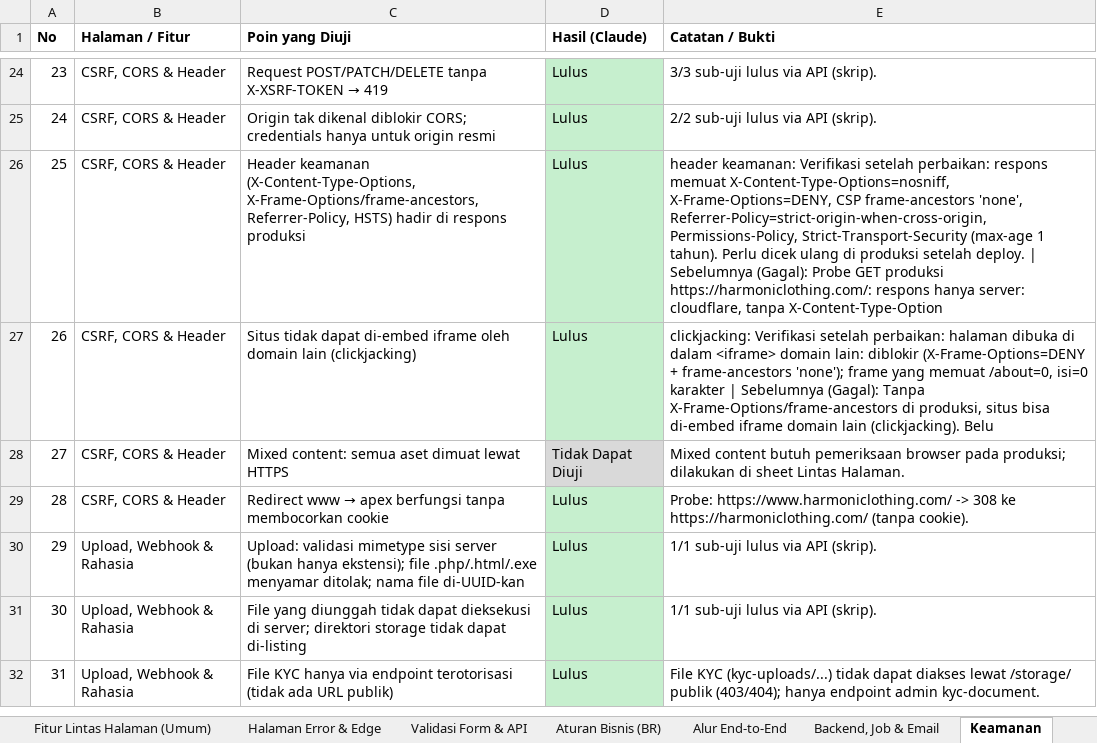
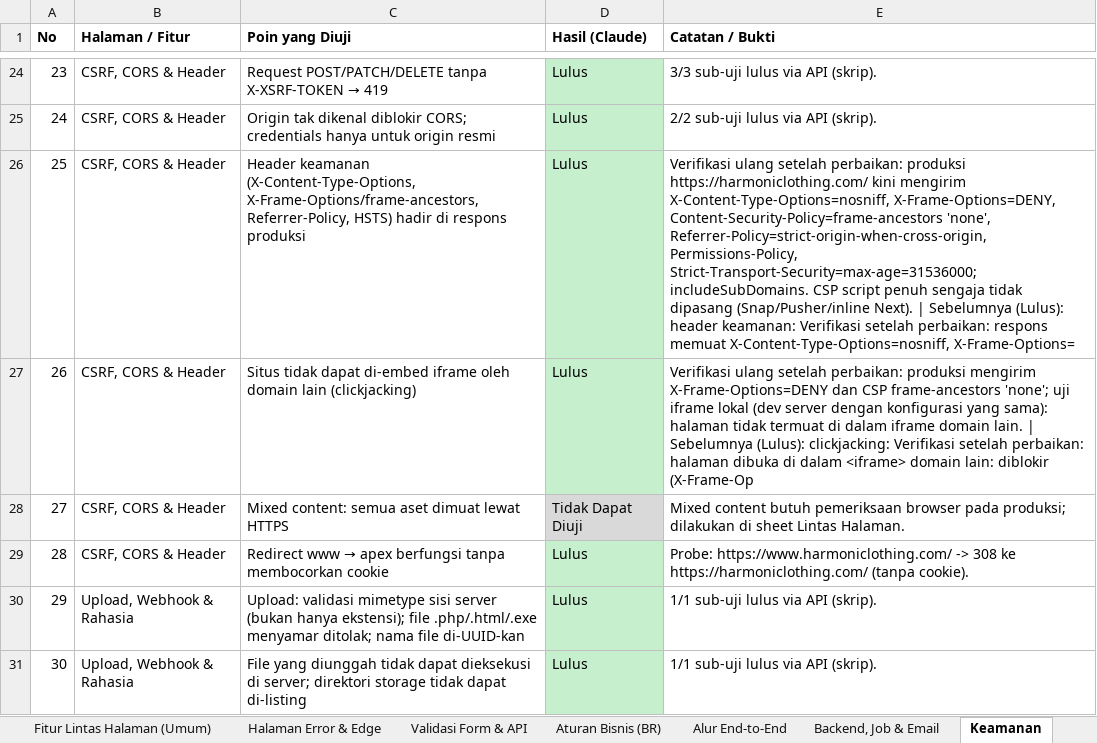
Before and after one commit to djvahd/harmoniclothing, an Excel workbook: Required Document/QC_Claude_Hasil.xlsx, sheet Keamanan, drawn as a sheet; only a part is shown, gaps mark what is left out; the shorter side is filled out with more unchanged rows; values as stored, in another font and other column widths than the file's, no borders; the diff names each change by its address in the sheet, - before the commit and + after, or states it on an @@ line.

Commit message:
docs(qa): record production header verification

```diff
--- a/Required Document/QC_Claude_Hasil.xlsx (sheet Keamanan)
+++ b/Required Document/QC_Claude_Hasil.xlsx (sheet Keamanan)
-E26 (Catatan / Bukti): header keamanan: Verifikasi setelah perbaikan: respons memuat X-Content-Type-Options=nosniff, X-Frame-Options=DENY, CSP frame-ancestors 'none', Referrer-Policy=strict-origin-when-cross-origin, Permissions-Policy, Strict-Transport-Security (max-age 1 tahun). Perlu dicek ulang di produksi setelah deploy. | Sebelumnya (Gagal): Probe GET produksi https://harmoniclothing.com/: respons hanya server: cloudflare, tanpa X-Content-Type-Option
+E26 (Catatan / Bukti): Verifikasi ulang setelah perbaikan: produksi https://harmoniclothing.com/ kini mengirim X-Content-Type-Options=nosniff, X-Frame-Options=DENY, Content-Security-Policy=frame-ancestors 'none', Referrer-Policy=strict-origin-when-cross-origin, Permissions-Policy, Strict-Transport-Security=max-age=31536000; includeSubDomains. CSP script penuh sengaja tidak dipasang (Snap/Pusher/inline Next). | Sebelumnya (Lulus): header keamanan: Verifikasi setelah perbaikan: respons memuat X-Content-Type-Options=nosniff, X-Frame-Options=
-E27 (Catatan / Bukti): clickjacking: Verifikasi setelah perbaikan: halaman dibuka di dalam <iframe> domain lain: diblokir (X-Frame-Options=DENY + frame-ancestors 'none'); frame yang memuat /about=0, isi=0 karakter | Sebelumnya (Gagal): Tanpa X-Frame-Options/frame-ancestors di produksi, situs bisa di-embed iframe domain lain (clickjacking). Belu
+E27 (Catatan / Bukti): Verifikasi ulang setelah perbaikan: produksi mengirim X-Frame-Options=DENY dan CSP frame-ancestors 'none'; uji iframe lokal (dev server dengan konfigurasi yang sama): halaman tidak termuat di dalam iframe domain lain. | Sebelumnya (Lulus): clickjacking: Verifikasi setelah perbaikan: halaman dibuka di dalam <iframe> domain lain: diblokir (X-Frame-Op
```
Also changed, not shown: sheet Admin, sheet Fitur Lintas Halaman (Umum), sheet Customer (Sudah Login), sheet Public (Pengunjung).
